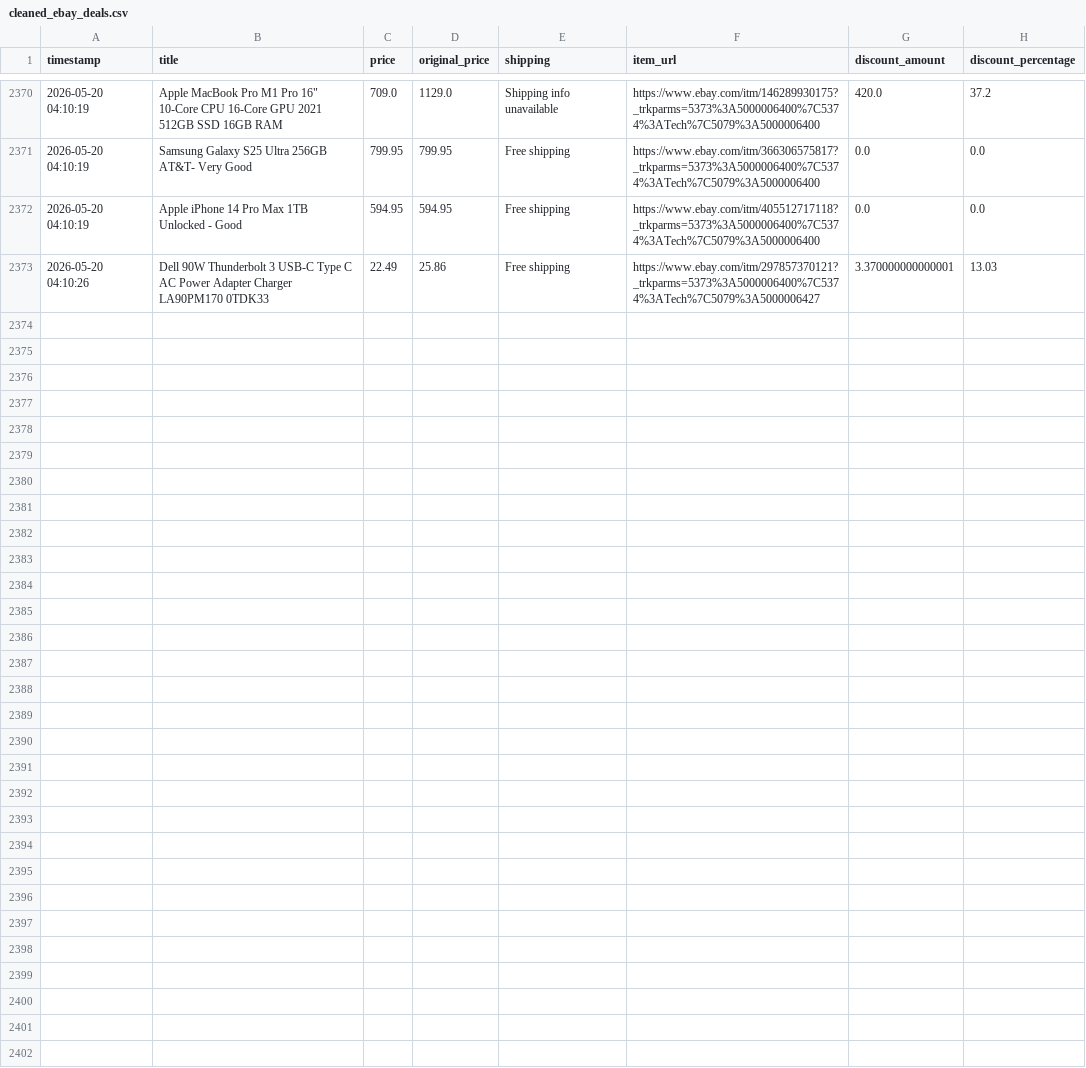
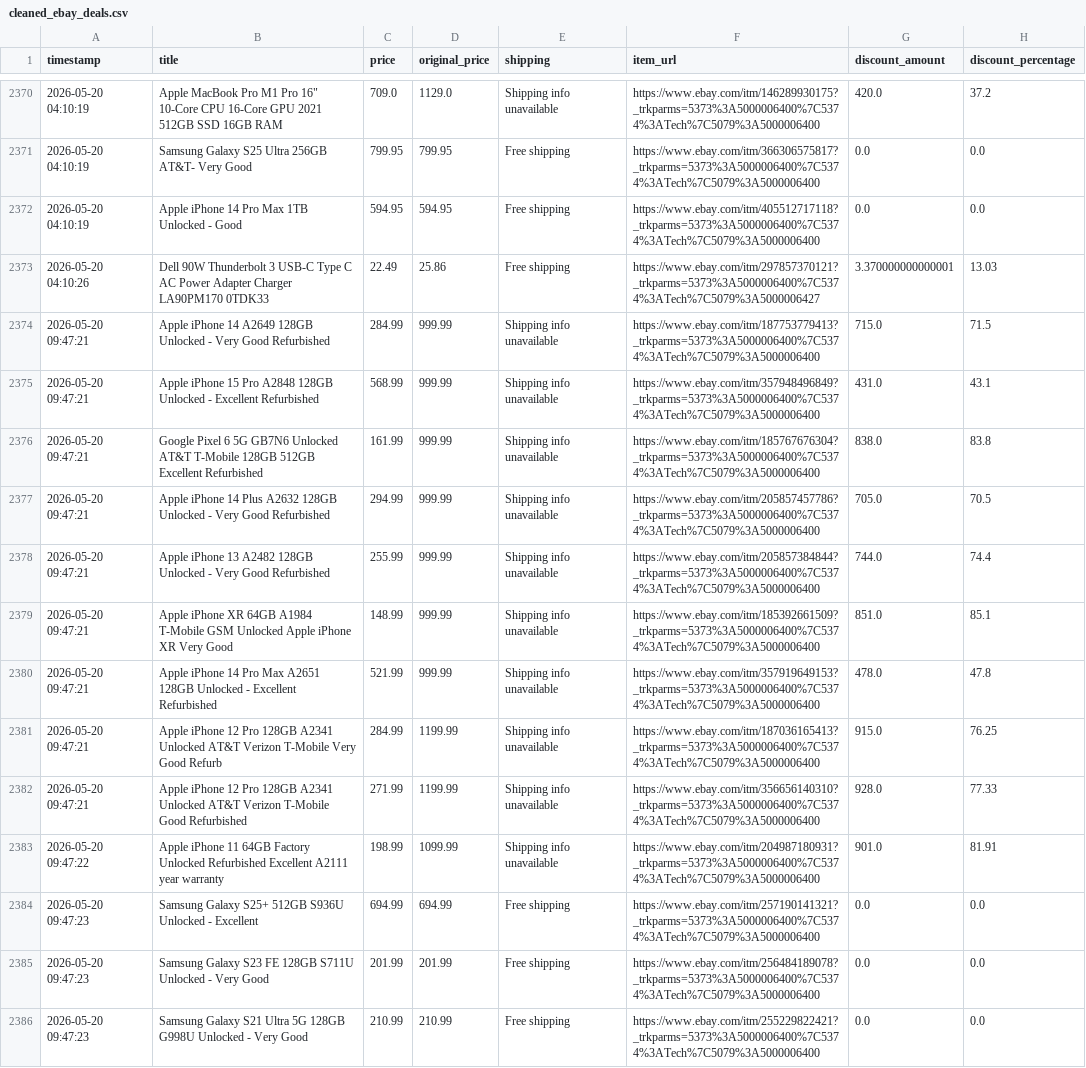
Before and after one commit to rawanb8/ebay_scraper, a CSV file: cleaned_ebay_deals.csv, drawn as a sheet; only a part is shown, gaps mark what is left out.

```diff
--- a/cleaned_ebay_deals.csv
+++ b/cleaned_ebay_deals.csv
@@ -2373 +2373,14 @@ timestamp,title,price,original_price,shipping,item_url,discount_amount,discount_
 2026-05-20 04:10:26,Dell 90W Thunderbolt 3 USB-C Type C AC Power Adapter Charger LA90PM170 0TDK33,22.49,25.86,Free shipping,https://www.ebay.com/itm/297857370121?_trkparms=5373%3A5000006400%7C5374%3ATech%7C5079%3A5000006427,3.370000000000001,13.03
+2026-05-20 09:47:21,Apple iPhone 14 A2649 128GB Unlocked - Very Good Refurbished,284.99,999.99,Shipping info unavailable,https://www.ebay.com/itm/187753779413?_trkparms=5373%3A5000006400%7C5374%3ATech%7C5079%3A5000006400,715.0,71.5
+2026-05-20 09:47:21,Apple iPhone 15 Pro A2848 128GB Unlocked - Excellent Refurbished,568.99,999.99,Shipping info unavailable,https://www.ebay.com/itm/357948496849?_trkparms=5373%3A5000006400%7C5374%3ATech%7C5079%3A5000006400,431.0,43.1
+2026-05-20 09:47:21,Google Pixel 6 5G GB7N6 Unlocked AT&T T-Mobile 128GB 512GB Excellent Refurbished,161.99,999.99,Shipping info unavailable,https://www.ebay.com/itm/185767676304?_trkparms=5373%3A5000006400%7C5374%3ATech%7C5079%3A5000006400,838.0,83.8
+2026-05-20 09:47:21,Apple iPhone 14 Plus A2632 128GB Unlocked - Very Good Refurbished,294.99,999.99,Shipping info unavailable,https://www.ebay.com/itm/205857457786?_trkparms=5373%3A5000006400%7C5374%3ATech%7C5079%3A5000006400,705.0,70.5
+2026-05-20 09:47:21,Apple iPhone 13 A2482 128GB Unlocked - Very Good Refurbished,255.99,999.99,Shipping info unavailable,https://www.ebay.com/itm/205857384844?_trkparms=5373%3A5000006400%7C5374%3ATech%7C5079%3A5000006400,744.0,74.4
+2026-05-20 09:47:21,Apple iPhone XR 64GB A1984 T-Mobile  GSM Unlocked  Apple iPhone XR Very Good,148.99,999.99,Shipping info unavailable,https://www.ebay.com/itm/185392661509?_trkparms=5373%3A5000006400%7C5374%3ATech%7C5079%3A5000006400,851.0,85.1
+2026-05-20 09:47:21,Apple iPhone 14 Pro Max A2651 128GB Unlocked - Excellent Refurbished,521.99,999.99,Shipping info unavailable,https://www.ebay.com/itm/357919649153?_trkparms=5373%3A5000006400%7C5374%3ATech%7C5079%3A5000006400,478.0,47.8
+2026-05-20 09:47:21,Apple iPhone 12 Pro 128GB A2341 Unlocked AT&T Verizon T-Mobile Very Good Refurb,284.99,1199.99,Shipping info unavailable,https://www.ebay.com/itm/187036165413?_trkparms=5373%3A5000006400%7C5374%3ATech%7C5079%3A5000006400,915.0,76.25
+2026-05-20 09:47:21,Apple iPhone 12 Pro 128GB A2341 Unlocked AT&T Verizon T-Mobile Good Refurbished,271.99,1199.99,Shipping info unavailable,https://www.ebay.com/itm/356656140310?_trkparms=5373%3A5000006400%7C5374%3ATech%7C5079%3A5000006400,928.0,77.33
+2026-05-20 09:47:22,Apple iPhone 11 64GB Factory Unlocked Refurbished Excellent A2111 year warranty,198.99,1099.99,Shipping info unavailable,https://www.ebay.com/itm/204987180931?_trkparms=5373%3A5000006400%7C5374%3ATech%7C5079%3A5000006400,901.0,81.91
+2026-05-20 09:47:23,Samsung Galaxy S25+ 512GB S936U Unlocked - Excellent,694.99,694.99,Free shipping,https://www.ebay.com/itm/257190141321?_trkparms=5373%3A5000006400%7C5374%3ATech%7C5079%3A5000006400,0.0,0.0
+2026-05-20 09:47:23,Samsung Galaxy S23 FE 128GB S711U Unlocked - Very Good,201.99,201.99,Free shipping,https://www.ebay.com/itm/256484189078?_trkparms=5373%3A5000006400%7C5374%3ATech%7C5079%3A5000006400,0.0,0.0
+2026-05-20 09:47:23,Samsung Galaxy S21 Ultra 5G 128GB G998U Unlocked - Very Good,210.99,210.99,Free shipping,https://www.ebay.com/itm/255229822421?_trkparms=5373%3A5000006400%7C5374%3ATech%7C5079%3A5000006400,0.0,0.0
```
Also changed, not shown: 1 other file.
